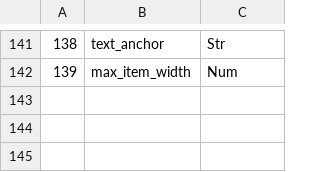
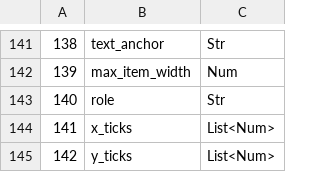
Before and after one commit to j4ger/animatix, a TSV file: crates/animatix-syntax/src/schema/legacy_property_types.tsv, drawn as a sheet; only a part is shown, gaps mark what is left out.

```diff
--- a/crates/animatix-syntax/src/schema/legacy_property_types.tsv
+++ b/crates/animatix-syntax/src/schema/legacy_property_types.tsv
@@ -142 +142,4 @@
 139	max_item_width	Num
+140	role	Str
+141	x_ticks	List<Num>
+142	y_ticks	List<Num>
```
Also changed, not shown: 43 other files.
